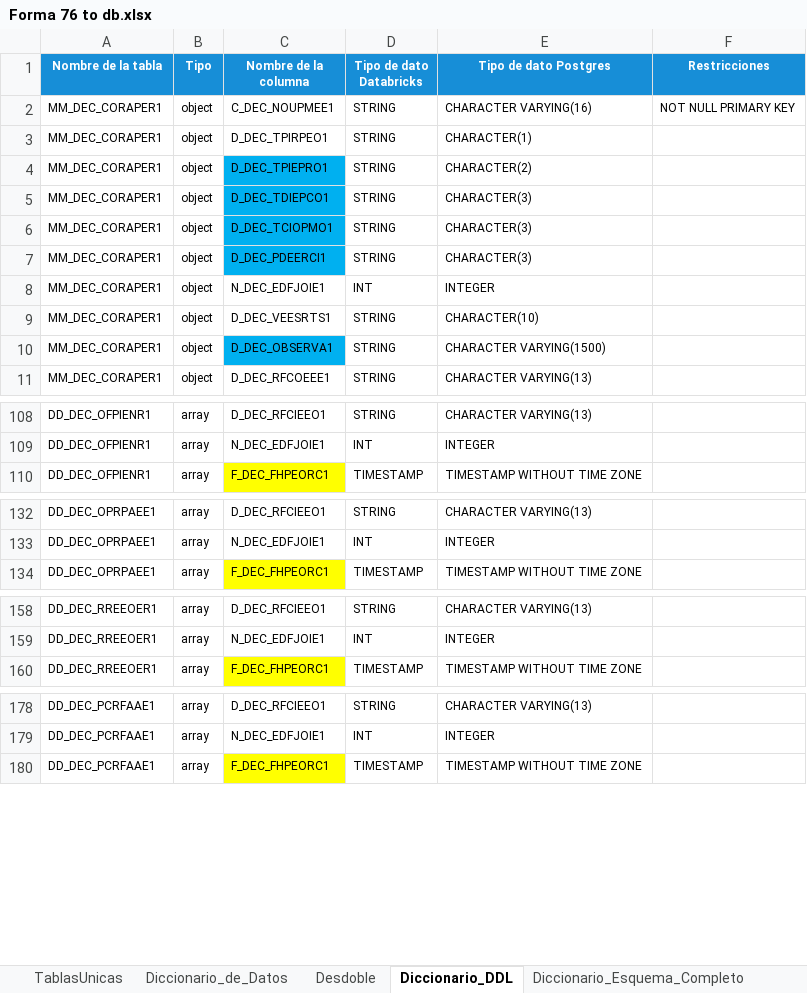
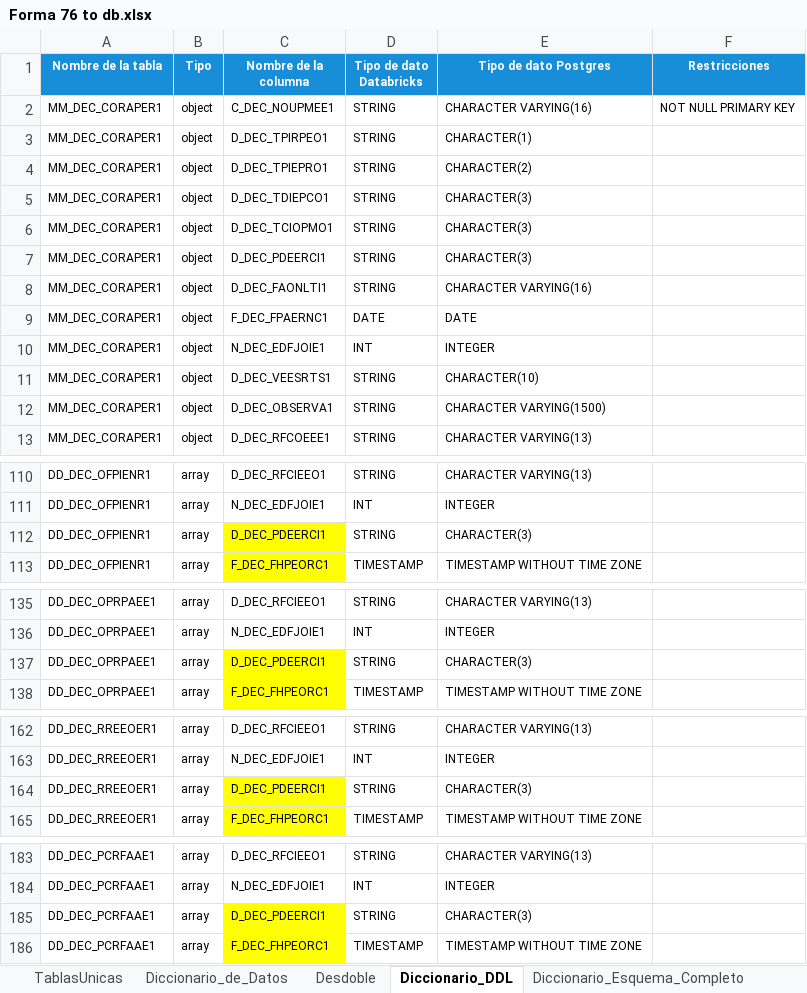
Before and after one commit to ivannpy/integracion, an Excel workbook: Forma 76 to db.xlsx, sheet Diccionario_DDL, drawn as a sheet; only a part is shown, gaps mark what is left out; values as stored, in another font and other column widths than the file's, no borders; addresses are those after the commit; the diff covers the shown part only; the diff names each change by its address in the sheet, - before the commit and + after, or states it on an @@ line.

```diff
--- a/Forma 76 to db.xlsx (sheet Diccionario_DDL)
+++ b/Forma 76 to db.xlsx (sheet Diccionario_DDL)
-C4:C7 fill: #00B0F0
+C4:C7 fill: none
+row 8: MM_DEC_CORAPER1 | object | D_DEC_FAONLTI1 | STRING | CHARACTER VARYING(16)
+row 9: MM_DEC_CORAPER1 | object | F_DEC_FPAERNC1 | DATE | DATE
-C12 fill: #00B0F0
+C12 fill: none
+row 112: DD_DEC_OFPIENR1 | array | D_DEC_PDEERCI1 | STRING | CHARACTER(3)
+row 137: DD_DEC_OPRPAEE1 | array | D_DEC_PDEERCI1 | STRING | CHARACTER(3)
+row 164: DD_DEC_RREEOER1 | array | D_DEC_PDEERCI1 | STRING | CHARACTER(3)
+row 185: DD_DEC_PCRFAAE1 | array | D_DEC_PDEERCI1 | STRING | CHARACTER(3)
```
Also changed, not shown: 1 added row and cell formats elsewhere in this sheet, sheet Diccionario_de_Datos, sheet Diccionario_Esquema_Pruebas, sheet Diccionario_Esquema_Completo, sheet Desdoble, 1 other file.
